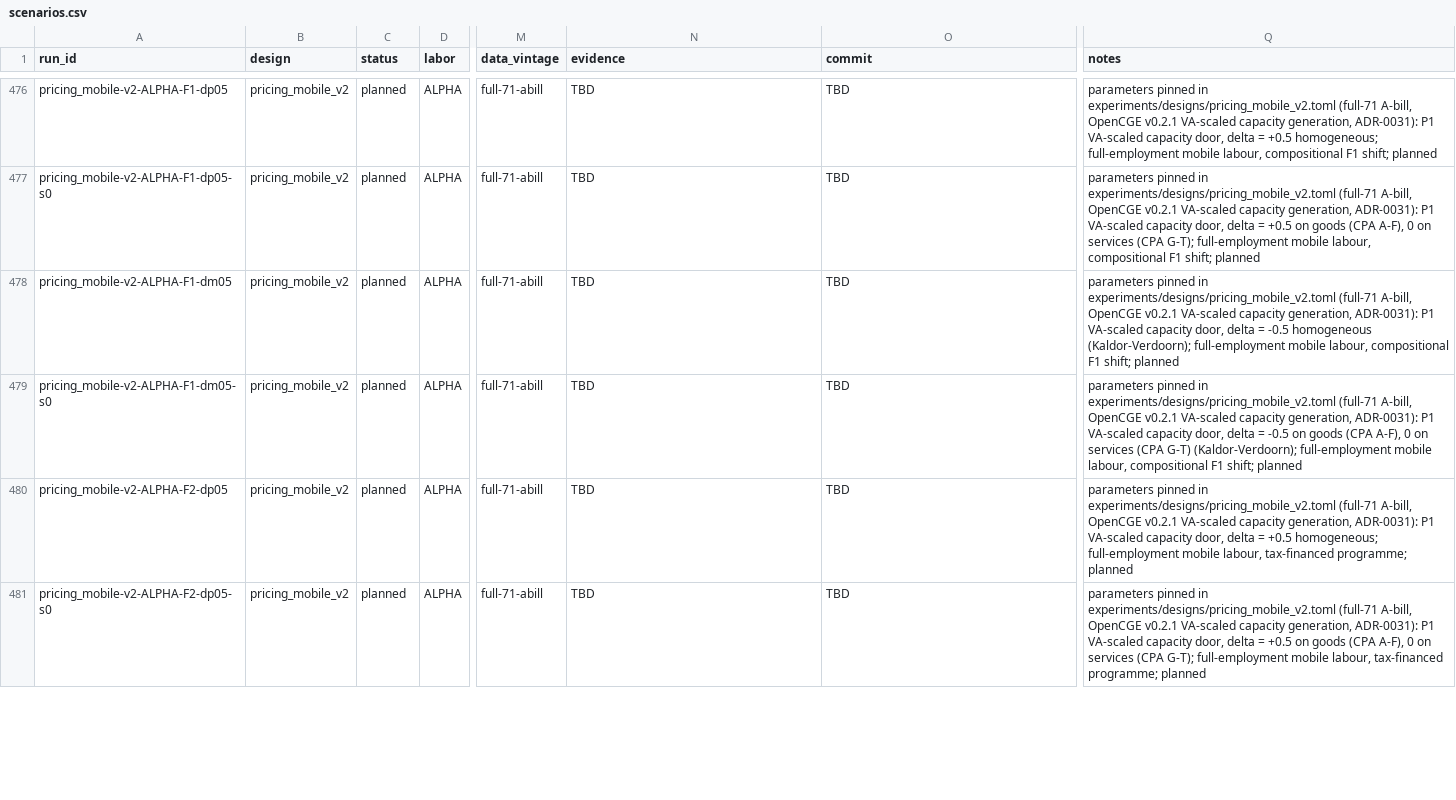
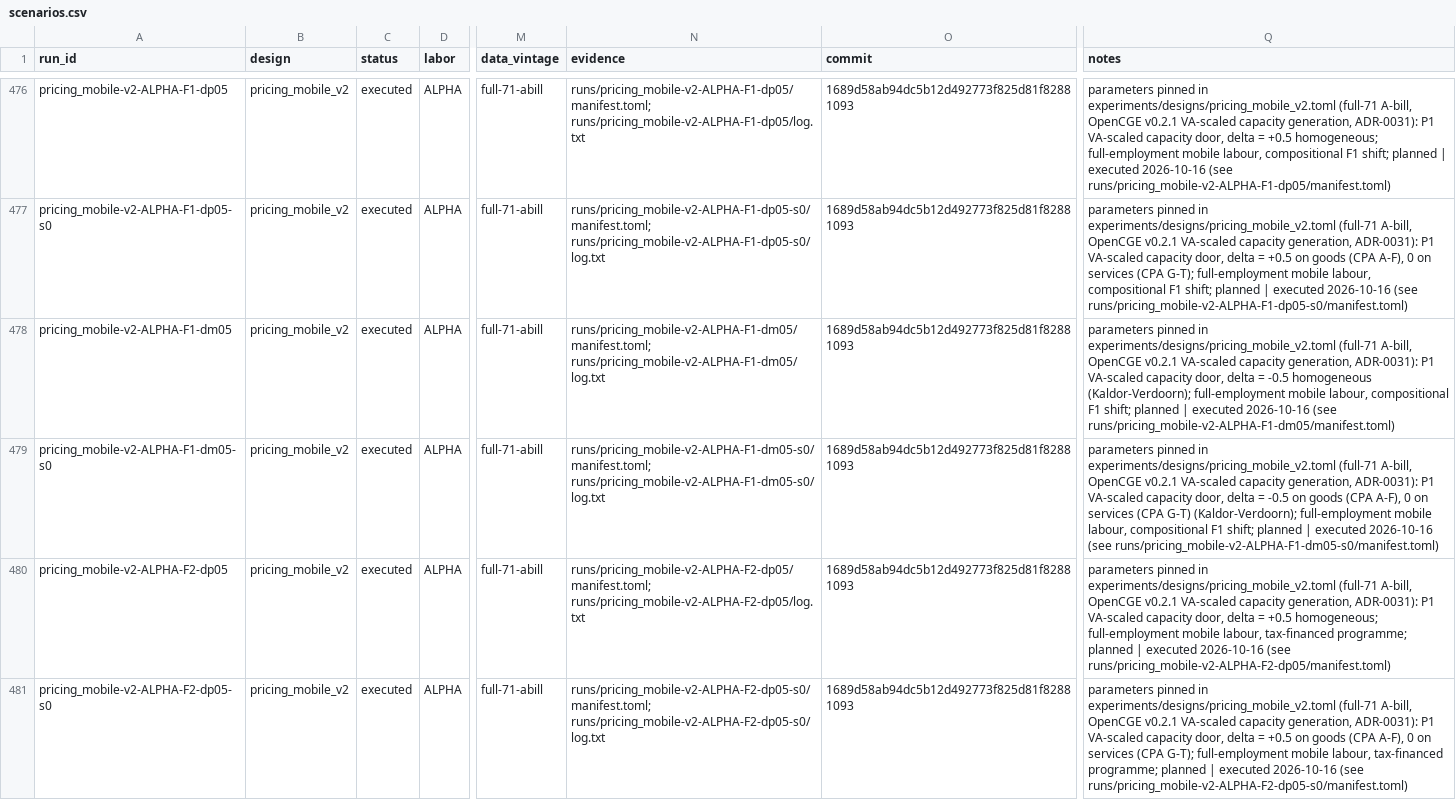
Before and after one commit to theplatters/CGEandLeontief, a CSV file: registry/scenarios.csv, drawn as a sheet; only a part is shown, gaps mark what is left out; the diff covers the shown part only; the diff names each change by its address in the sheet, - before the commit and + after, or states it on an @@ line.

```diff
--- a/registry/scenarios.csv
+++ b/registry/scenarios.csv
-C476:C481 (status): planned
+C476:C481 (status): executed
-N476 (evidence): TBD
+N476 (evidence): runs/pricing_mobile-v2-ALPHA-F1-dp05/manifest.toml; runs/pricing_mobile-v2-ALPHA-F1-dp05/log.txt
-O476:O481 (commit): TBD
+O476:O481 (commit): 1689d58ab94dc5b12d492773f825d81f82881093
-Q476 (notes): …shift; planned
+Q476 (notes): …shift; planned | executed 2026-10-16 (see runs/pricing_mobile-v2-ALPHA-F1-dp05/manifest.toml)
-N477 (evidence): TBD
+N477 (evidence): runs/pricing_mobile-v2-ALPHA-F1-dp05-s0/manifest.toml; runs/pricing_mobile-v2-ALPHA-F1-dp05-s0/log.txt
-Q477 (notes): …shift; planned
+Q477 (notes): …shift; planned | executed 2026-10-16 (see runs/pricing_mobile-v2-ALPHA-F1-dp05-s0/manifest.toml)
-N478 (evidence): TBD
+N478 (evidence): runs/pricing_mobile-v2-ALPHA-F1-dm05/manifest.toml; runs/pricing_mobile-v2-ALPHA-F1-dm05/log.txt
-Q478 (notes): …shift; planned
+Q478 (notes): …shift; planned | executed 2026-10-16 (see runs/pricing_mobile-v2-ALPHA-F1-dm05/manifest.toml)
-N479 (evidence): TBD
+N479 (evidence): runs/pricing_mobile-v2-ALPHA-F1-dm05-s0/manifest.toml; runs/pricing_mobile-v2-ALPHA-F1-dm05-s0/log.txt
-Q479 (notes): …shift; planned
+Q479 (notes): …shift; planned | executed 2026-10-16 (see runs/pricing_mobile-v2-ALPHA-F1-dm05-s0/manifest.toml)
-N480 (evidence): TBD
+N480 (evidence): runs/pricing_mobile-v2-ALPHA-F2-dp05/manifest.toml; runs/pricing_mobile-v2-ALPHA-F2-dp05/log.txt
-Q480 (notes): …programme; planned
+Q480 (notes): …programme; planned | executed 2026-10-16 (see runs/pricing_mobile-v2-ALPHA-F2-dp05/manifest.toml)
-N481 (evidence): TBD
+N481 (evidence): runs/pricing_mobile-v2-ALPHA-F2-dp05-s0/manifest.toml; runs/pricing_mobile-v2-ALPHA-F2-dp05-s0/log.txt
-Q481 (notes): …programme; planned
+Q481 (notes): …programme; planned | executed 2026-10-16 (see runs/pricing_mobile-v2-ALPHA-F2-dp05-s0/manifest.toml)
```
Also changed, not shown: 84 edited cells elsewhere in this file, 29 other files.
